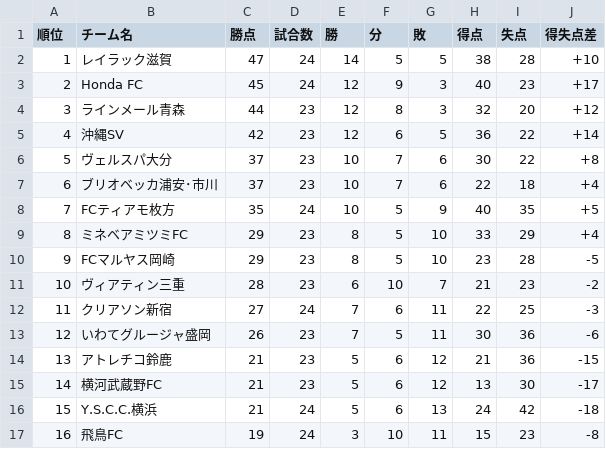
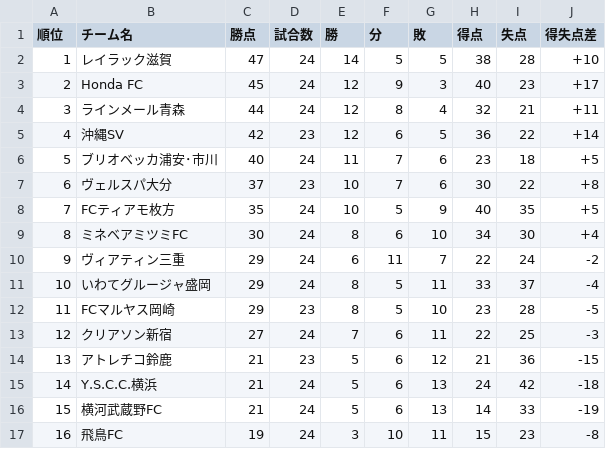
Before and after one commit to jleague-big-club/jleague-big-club, a CSV file: data/JFLrank.csv, drawn as a sheet.

```diff
--- a/data/JFLrank.csv
+++ b/data/JFLrank.csv
@@ -3,15 +3,15 @@
 2,Honda FC,45,24,12,9,3,40,23,+17
-3,ラインメール青森,44,23,12,8,3,32,20,+12
+3,ラインメール青森,44,24,12,8,4,32,21,+11
 4,沖縄SV,42,23,12,6,5,36,22,+14
-5,ヴェルスパ大分,37,23,10,7,6,30,22,+8
-6,ブリオベッカ浦安･市川,37,23,10,7,6,22,18,+4
+5,ブリオベッカ浦安･市川,40,24,11,7,6,23,18,+5
+6,ヴェルスパ大分,37,23,10,7,6,30,22,+8
 7,FCティアモ枚方,35,24,10,5,9,40,35,+5
-8,ミネベアミツミFC,29,23,8,5,10,33,29,+4
-9,FCマルヤス岡崎,29,23,8,5,10,23,28,-5
-10,ヴィアティン三重,28,23,6,10,7,21,23,-2
-11,クリアソン新宿,27,24,7,6,11,22,25,-3
-12,いわてグルージャ盛岡,26,23,7,5,11,30,36,-6
+8,ミネベアミツミFC,30,24,8,6,10,34,30,+4
+9,ヴィアティン三重,29,24,6,11,7,22,24,-2
+10,いわてグルージャ盛岡,29,24,8,5,11,33,37,-4
+11,FCマルヤス岡崎,29,23,8,5,10,23,28,-5
+12,クリアソン新宿,27,24,7,6,11,22,25,-3
 13,アトレチコ鈴鹿,21,23,5,6,12,21,36,-15
-14,横河武蔵野FC,21,23,5,6,12,13,30,-17
-15,Y.S.C.C.横浜,21,24,5,6,13,24,42,-18
+14,Y.S.C.C.横浜,21,24,5,6,13,24,42,-18
+15,横河武蔵野FC,21,24,5,6,13,14,33,-19
 16,飛鳥FC,19,24,3,10,11,15,23,-8
```
Also changed, not shown: data/j3rank.csv, data/schedule.csv, 7 other files.
